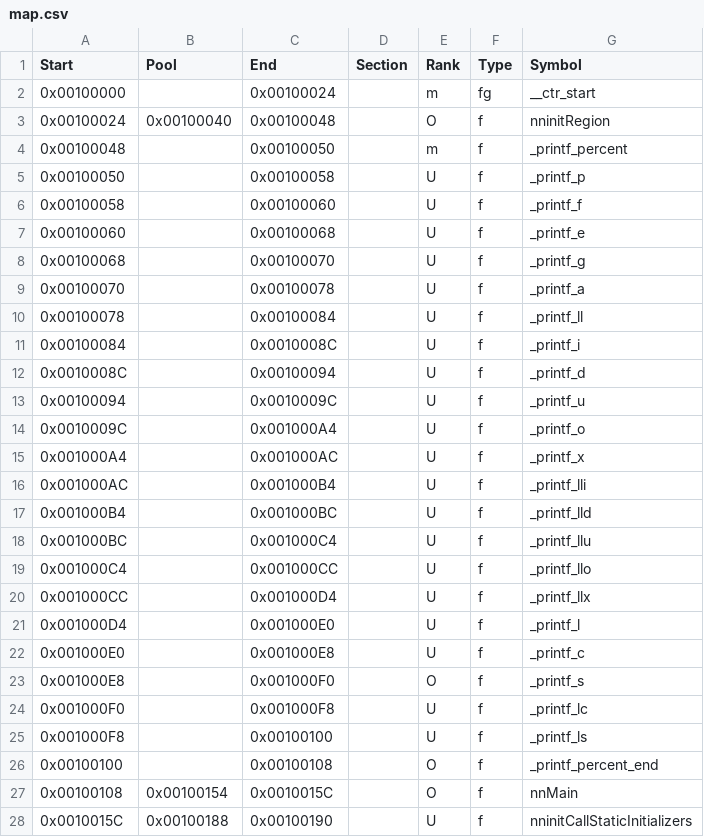
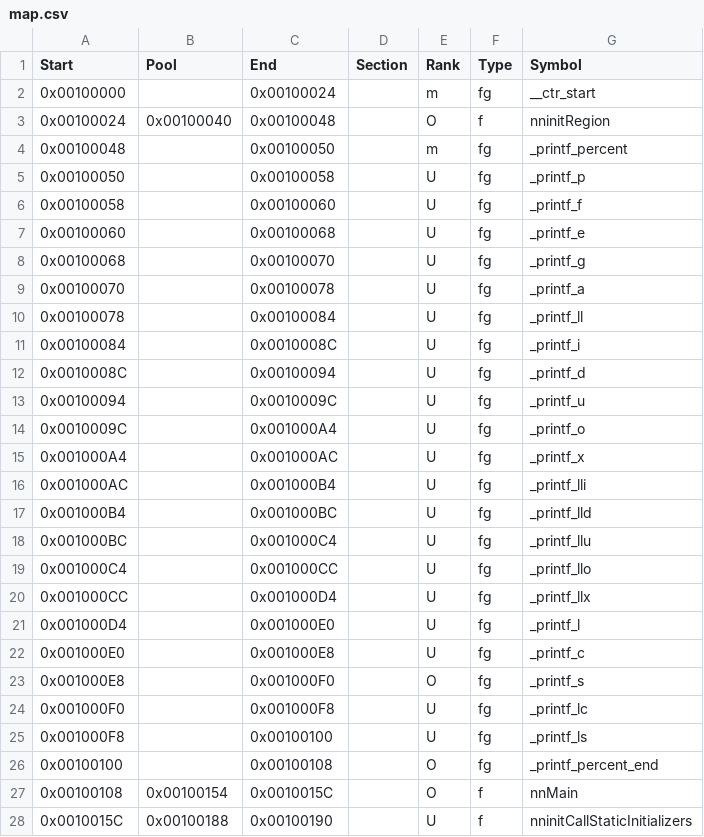
Before and after one commit to RE-Pepper/RE-Pepper, a CSV file: data/ver/eu/map.csv, drawn as a sheet; only a part is shown; the diff covers the shown part only.

```diff
--- a/data/ver/eu/map.csv
+++ b/data/ver/eu/map.csv
@@ -3,25 +3,25 @@ Start,     Pool,      End,       Section,   Rank,Type,Symbol
 0x00100024,0x00100040,0x00100048,          ,O,f,nninitRegion
-0x00100048,          ,0x00100050,          ,m,f,_printf_percent
-0x00100050,          ,0x00100058,          ,U,f,_printf_p
-0x00100058,          ,0x00100060,          ,U,f,_printf_f
-0x00100060,          ,0x00100068,          ,U,f,_printf_e
-0x00100068,          ,0x00100070,          ,U,f,_printf_g
-0x00100070,          ,0x00100078,          ,U,f,_printf_a
-0x00100078,          ,0x00100084,          ,U,f,_printf_ll
-0x00100084,          ,0x0010008C,          ,U,f,_printf_i
-0x0010008C,          ,0x00100094,          ,U,f,_printf_d
-0x00100094,          ,0x0010009C,          ,U,f,_printf_u
-0x0010009C,          ,0x001000A4,          ,U,f,_printf_o
-0x001000A4,          ,0x001000AC,          ,U,f,_printf_x
-0x001000AC,          ,0x001000B4,          ,U,f,_printf_lli
-0x001000B4,          ,0x001000BC,          ,U,f,_printf_lld
-0x001000BC,          ,0x001000C4,          ,U,f,_printf_llu
-0x001000C4,          ,0x001000CC,          ,U,f,_printf_llo
-0x001000CC,          ,0x001000D4,          ,U,f,_printf_llx
-0x001000D4,          ,0x001000E0,          ,U,f,_printf_l
-0x001000E0,          ,0x001000E8,          ,U,f,_printf_c
-0x001000E8,          ,0x001000F0,          ,O,f,_printf_s
-0x001000F0,          ,0x001000F8,          ,U,f,_printf_lc
-0x001000F8,          ,0x00100100,          ,U,f,_printf_ls
-0x00100100,          ,0x00100108,          ,O,f,_printf_percent_end
+0x00100048,          ,0x00100050,          ,m,fg,_printf_percent
+0x00100050,          ,0x00100058,          ,U,fg,_printf_p
+0x00100058,          ,0x00100060,          ,U,fg,_printf_f
+0x00100060,          ,0x00100068,          ,U,fg,_printf_e
+0x00100068,          ,0x00100070,          ,U,fg,_printf_g
+0x00100070,          ,0x00100078,          ,U,fg,_printf_a
+0x00100078,          ,0x00100084,          ,U,fg,_printf_ll
+0x00100084,          ,0x0010008C,          ,U,fg,_printf_i
+0x0010008C,          ,0x00100094,          ,U,fg,_printf_d
+0x00100094,          ,0x0010009C,          ,U,fg,_printf_u
+0x0010009C,          ,0x001000A4,          ,U,fg,_printf_o
+0x001000A4,          ,0x001000AC,          ,U,fg,_printf_x
+0x001000AC,          ,0x001000B4,          ,U,fg,_printf_lli
+0x001000B4,          ,0x001000BC,          ,U,fg,_printf_lld
+0x001000BC,          ,0x001000C4,          ,U,fg,_printf_llu
+0x001000C4,          ,0x001000CC,          ,U,fg,_printf_llo
+0x001000CC,          ,0x001000D4,          ,U,fg,_printf_llx
+0x001000D4,          ,0x001000E0,          ,U,fg,_printf_l
+0x001000E0,          ,0x001000E8,          ,U,fg,_printf_c
+0x001000E8,          ,0x001000F0,          ,O,fg,_printf_s
+0x001000F0,          ,0x001000F8,          ,U,fg,_printf_lc
+0x001000F8,          ,0x00100100,          ,U,fg,_printf_ls
+0x00100100,          ,0x00100108,          ,O,fg,_printf_percent_end
 0x00100108,0x00100154,0x0010015C,          ,O,f,nnMain
```
Also changed, not shown: 4 edited cells elsewhere in this file, 9 other files.
